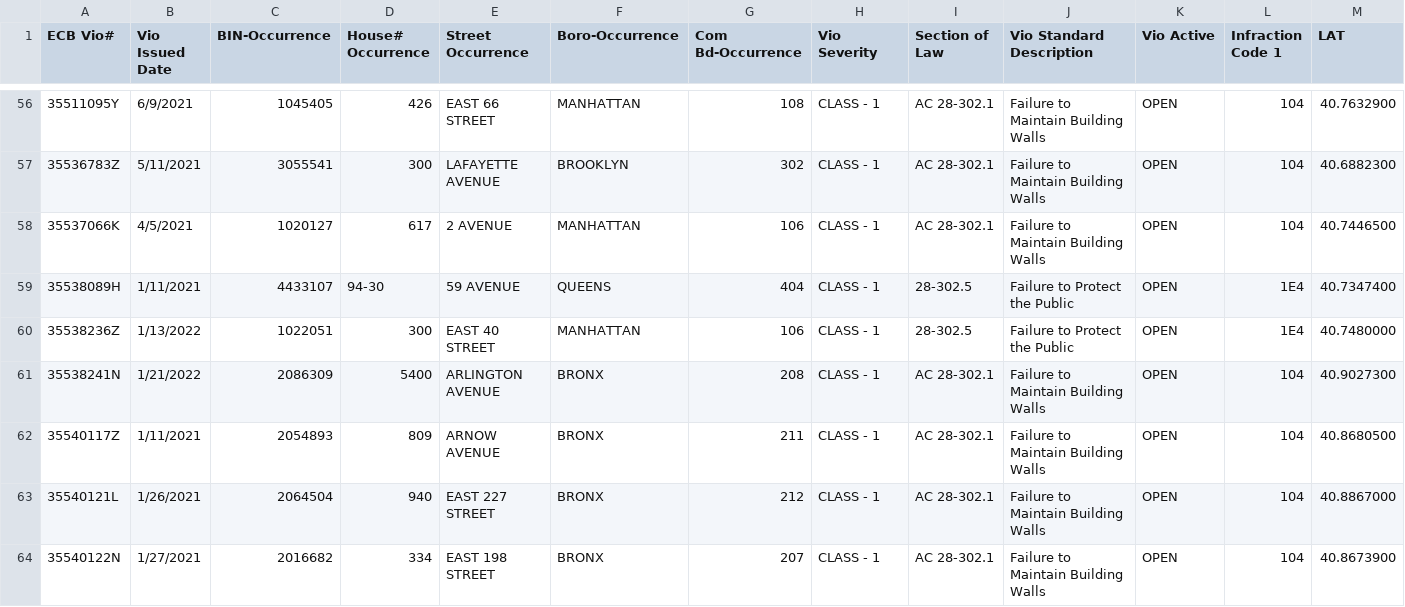
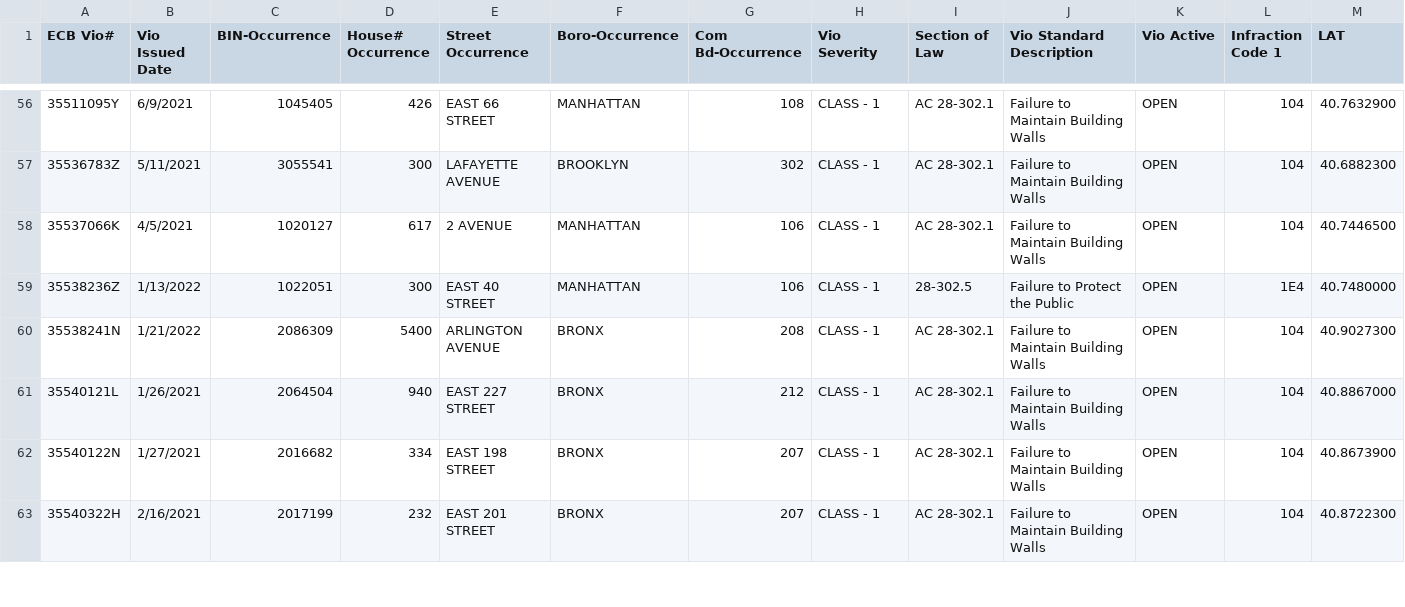
Before and after one commit to NYCDOB/FacadeSafetyReport, a CSV file: data/ActiveFacadeECBViolation.csv, drawn as a sheet; only a part is shown, gaps mark what is left out; the shorter side is filled out with more unchanged rows; removed rows and columns are numbered as before the commit, all else as after; rows hold the shown columns only; the diff covers the shown part only; the diff names each change by its address in the sheet, - before the commit and + after, or states it on an @@ line.

```diff
--- a/data/ActiveFacadeECBViolation.csv
+++ b/data/ActiveFacadeECBViolation.csv
-row 59: 35538089H | 1/11/2021 | 4433107 | 94-30 | 59 AVENUE | QUEENS | 404 | CLASS - 1 | 28-302.5 | Failure to Protect the Public | OPEN | 1E4 | 40.7347400
-row 62: 35540117Z | 1/11/2021 | 2054893 | 809 | ARNOW AVENUE | BRONX | 211 | CLASS - 1 | AC 28-302.1 | Failure to Maintain Building Walls | OPEN | 104 | 40.8680500
```
Also changed, not shown: 3 added rows and 5 removed rows elsewhere in this file, 1 other file.
